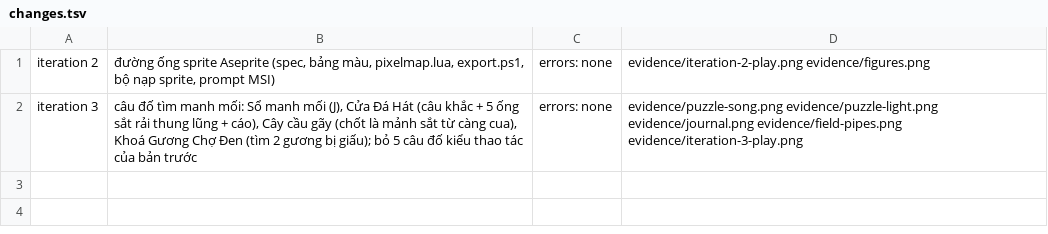
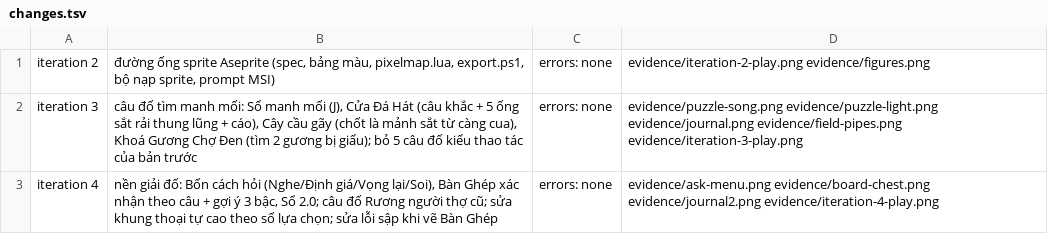
Before and after one commit to thinhsegay83-blip/Claude-Code-Game-Studios, a TSV file: prototypes/trong/evidence/changes.tsv, drawn as a sheet; the diff names each change by its address in the sheet, - before the commit and + after, or states it on an @@ line.

```diff
--- a/prototypes/trong/evidence/changes.tsv
+++ b/prototypes/trong/evidence/changes.tsv
+row 3: iteration 4 | nền giải đố: Bốn cách hỏi (Nghe/Định giá/Vọng lại/Soi), Bàn Ghép xác nhận theo câu + gợi ý 3 bậc, Sổ 2.0; câu đố Rương người thợ cũ; sửa khung thoại tự cao theo số lựa chọn; sửa lỗi sập khi vẽ Bàn Ghép | errors: none | evidence/ask-menu.png evidence/board-chest.png evidence/journal2.png evidence/iteration-4-play.png
```
Also changed, not shown: 8 other files.
